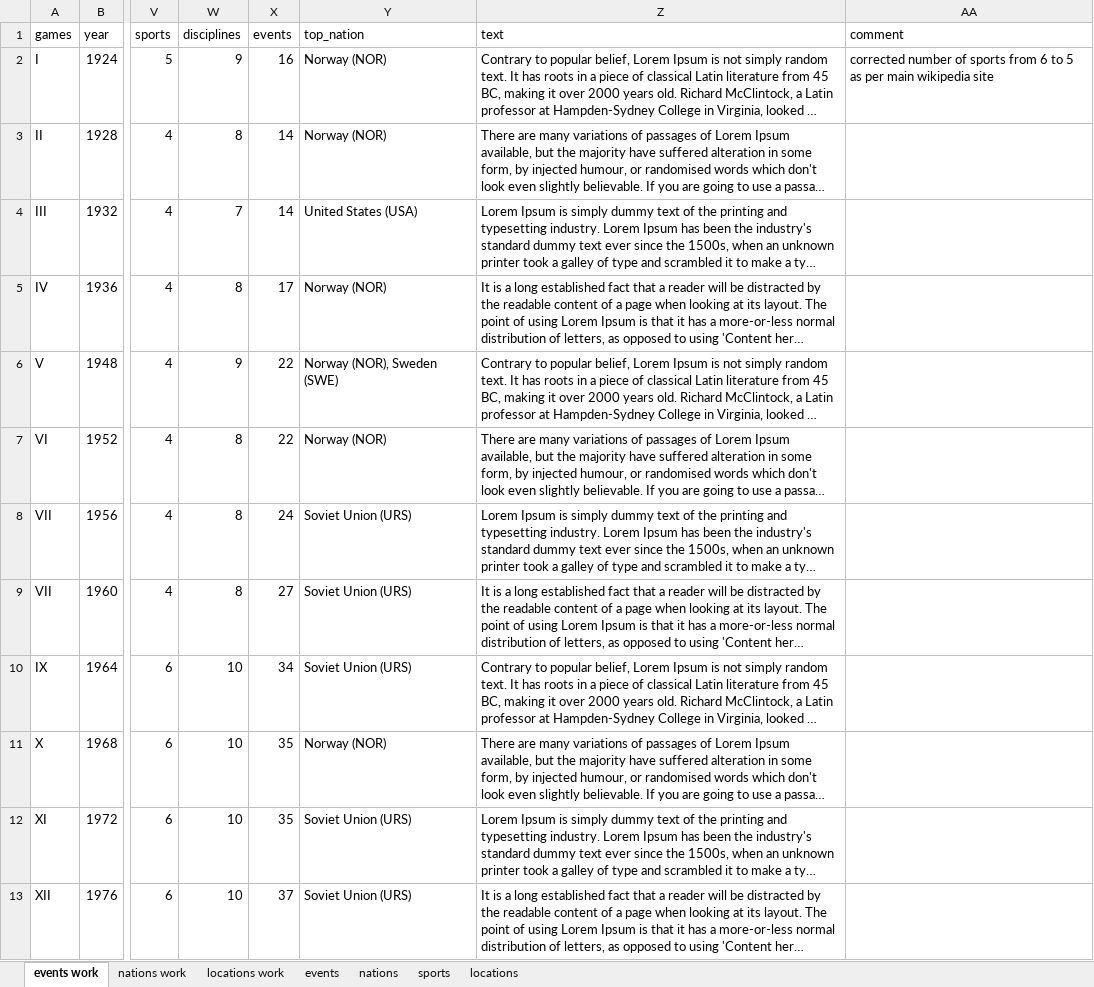
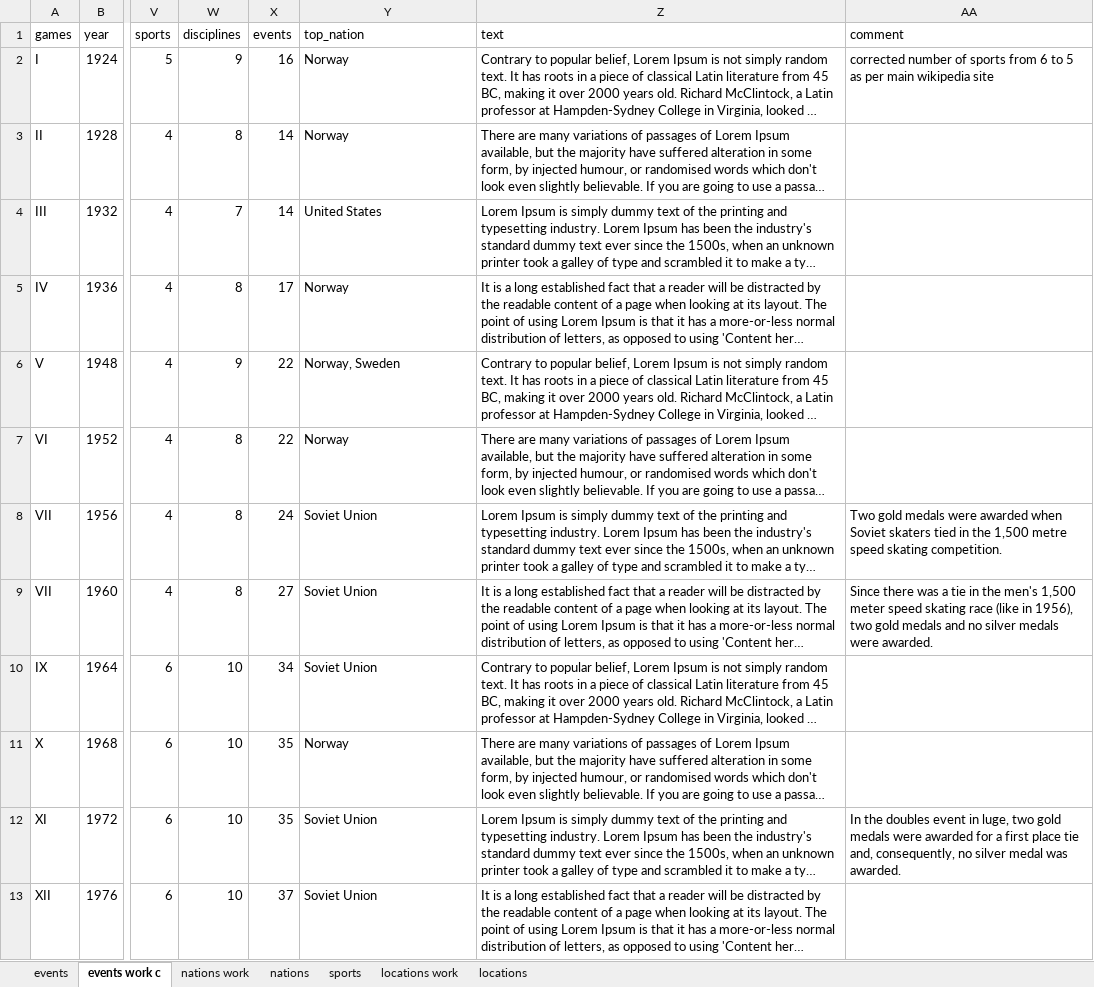
Before and after one commit to larsvers/winter-olympics, an Excel workbook: data/olympics.xlsx, sheet events work c, drawn as a sheet; only a part is shown, gaps mark what is left out; long unchanged cells end in …; values as stored, in another font and other column widths than the file's, no borders; the diff covers the shown part only; the diff names each change by its address in the sheet, - before the commit and + after, or states it on an @@ line.

```diff
--- a/data/olympics.xlsx (sheet events work c)
+++ b/data/olympics.xlsx (sheet events work c)
-sheet tab: events work
+sheet tab: events work c
@@ sheet tab order changed: events | events work c | nations work | nations | sports | locations work | locations @@
-Y2:Y3 (top_nation): Norway (NOR)
+Y2:Y3 (top_nation): Norway
-Y4 (top_nation): United States (USA)
+Y4 (top_nation): United States
-Y5 (top_nation): Norway (NOR)
+Y5 (top_nation): Norway
-Y6 (top_nation): Norway (NOR), Sweden (SWE)
+Y6 (top_nation): Norway, Sweden
-Y7 (top_nation): Norway (NOR)
+Y7 (top_nation): Norway
-Y8:Y10 (top_nation): Soviet Union (URS)
+Y8:Y10 (top_nation): Soviet Union
-AA8 (comment): (empty)
+AA8 (comment): Two gold medals were awarded when Soviet skaters tied in the 1,500 metre speed skating competition.
-AA9 (comment): (empty)
+AA9 (comment): Since there was a tie in the men's 1,500 meter speed skating race (like in 1956), two gold medals and no silver medals were awarded.
-Y11 (top_nation): Norway (NOR)
+Y11 (top_nation): Norway
-Y12:Y13 (top_nation): Soviet Union (URS)
+Y12:Y13 (top_nation): Soviet Union
-AA12 (comment): (empty)
+AA12 (comment): In the doubles event in luge, two gold medals were awarded for a first place tie and, consequently, no silver medal was awarded.
```
Also changed, not shown: 14 edited cells elsewhere in this sheet, sheet nations work, sheet sports, sheet nations, sheet events, formulas that keep their value, 10 other files.
